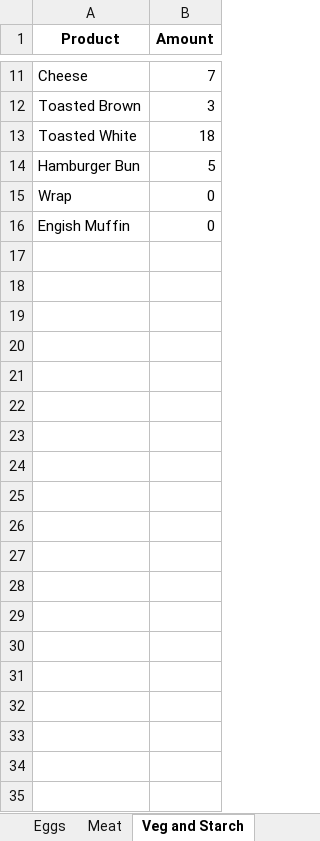
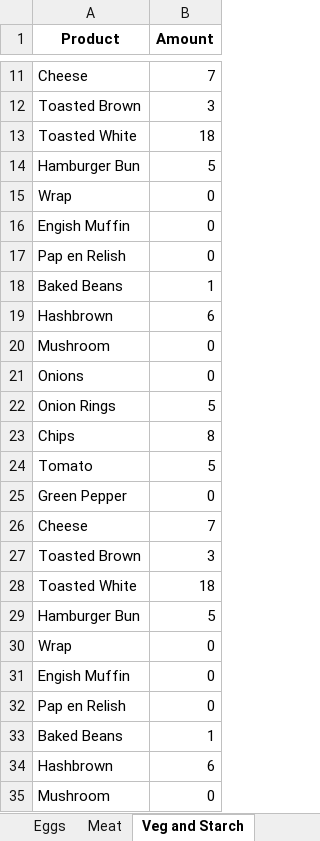
Before and after one commit to MullerPietPompies/order-system2, an Excel workbook: main_files/Out.xlsx, sheet Veg and Starch, drawn as a sheet; only a part is shown, gaps mark what is left out; values as stored, in another font and other column widths than the file's, no borders; the diff covers the shown part only; the diff names each change by its address in the sheet, - before the commit and + after, or states it on an @@ line.

```diff
--- a/main_files/Out.xlsx (sheet Veg and Starch)
+++ b/main_files/Out.xlsx (sheet Veg and Starch)
+row 17: Pap en Relish | 0
+row 18: Baked Beans | 1
+row 19: Hashbrown | 6
+row 20: Mushroom | 0
+row 21: Onions | 0
+row 22: Onion Rings | 5
+row 23: Chips | 8
+row 24: Tomato | 5
+row 25: Green Pepper | 0
+row 26: Cheese | 7
+row 27: Toasted Brown | 3
+row 28: Toasted White | 18
+row 29: Hamburger Bun | 5
+row 30: Wrap | 0
+row 31: Engish Muffin | 0
+row 32: Pap en Relish | 0
+row 33: Baked Beans | 1
+row 34: Hashbrown | 6
+row 35: Mushroom | 0
```
Also changed, not shown: 41 added rows elsewhere in this sheet, sheet Juice and Drinks, sheet Meat, sheet Eggs And time to be completed, 2 other files.
